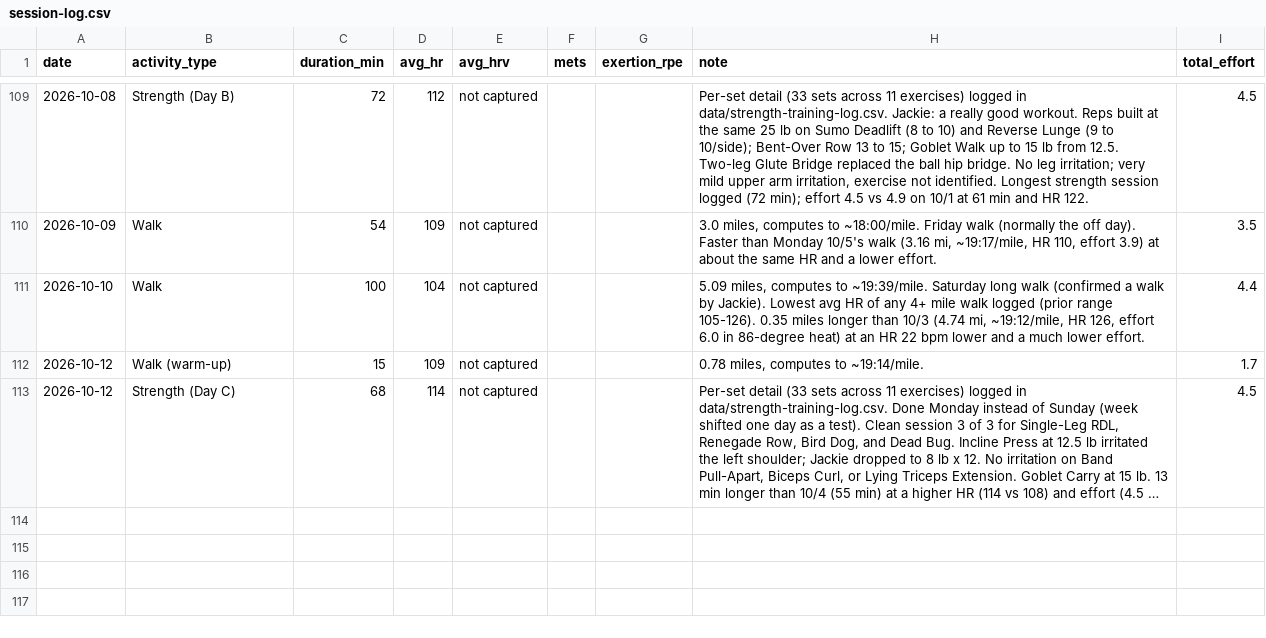
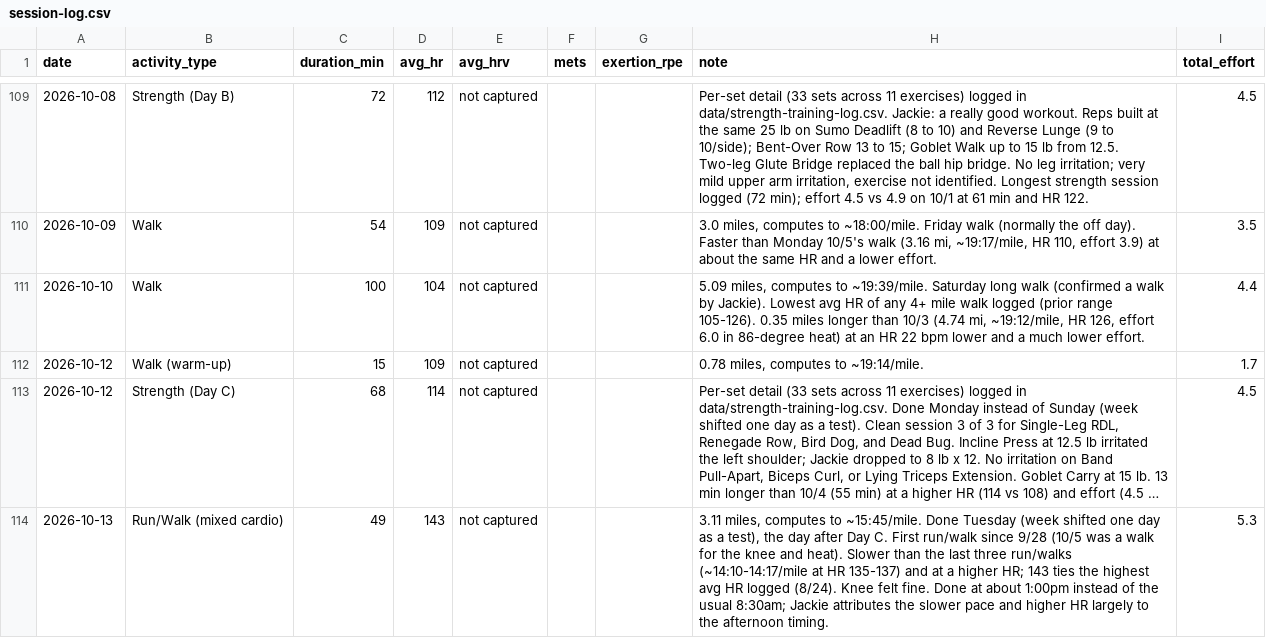
Before and after one commit to Synnovatia/Synnovatia-AIOS, a CSV file: personal/workout-logs/session-log.csv, drawn as a sheet; only a part is shown, gaps mark what is left out; long unchanged cells end in …; the diff names each change by its address in the sheet, - before the commit and + after, or states it on an @@ line.

Commit message:
10/13 run/walk logged with afternoon-timing note; 10/14 Day A worksheet built with Bench Press and Face Pull on watch; core and balance exercise request recorded; dashboard and morning brief refreshes; history updated

```diff
--- a/personal/workout-logs/session-log.csv
+++ b/personal/workout-logs/session-log.csv
+row 114: 2026-10-13 | Run/Walk (mixed cardio) | 49 | 143 | not captured |  |  | 3.11 miles, computes to ~15:45/mile. Done Tuesday (week shifted one day as a test), the day after Day C. First run/walk since 9/28 (10/5 was a walk for the knee and heat). Slower than the last three run/walks (~14:10-14:17/mile at HR 135-137) and at a higher HR; 143 ties the highest avg HR logged (8/24). Knee felt fine. Done at about 1:00pm instead of the usual 8:30am; Jackie attributes the slower pace and higher HR largely to the afternoon timing. | 5.3
```
Also changed, not shown: 8 other files.
